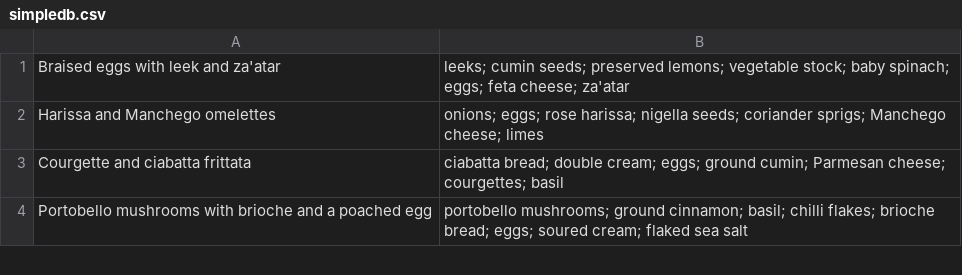
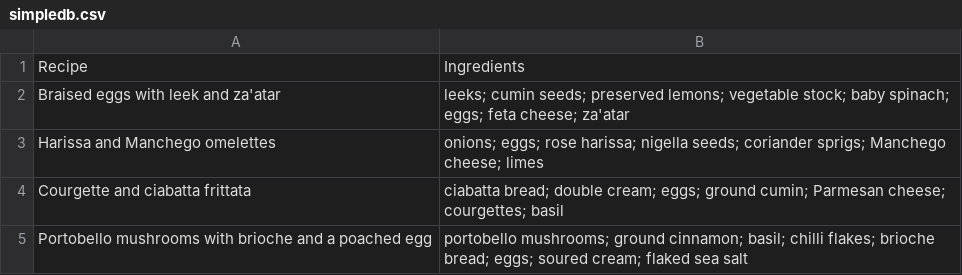
Before and after one commit to athenajth/acooknbook, a CSV file: acooknbook/simpledb.csv, drawn as a sheet; only a part is shown; the diff names each change by its address in the sheet, - before the commit and + after, or states it on an @@ line.

Commit message:
user ingredient in argparse

```diff
--- a/acooknbook/simpledb.csv
+++ b/acooknbook/simpledb.csv
+row 1: Recipe | Ingredients
```
Also changed, not shown: 1 other file.
